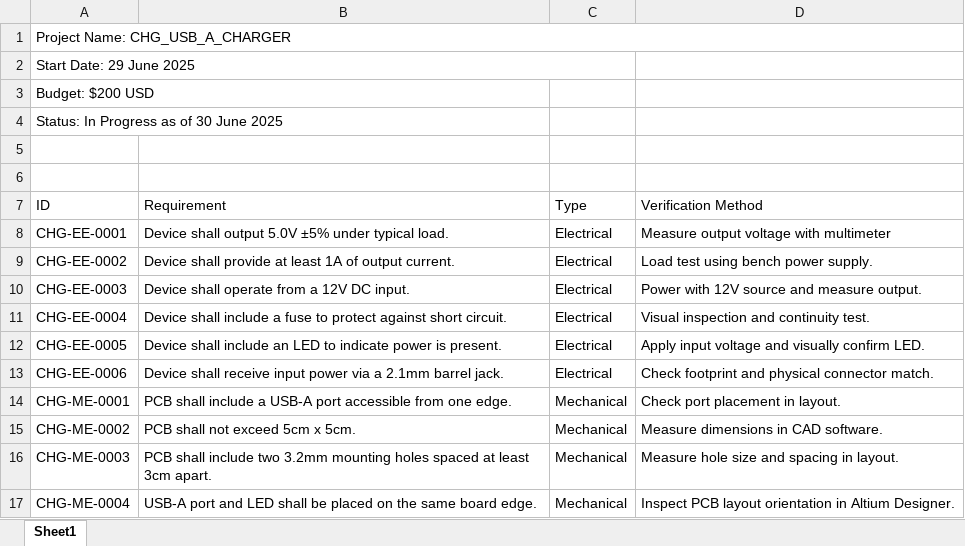
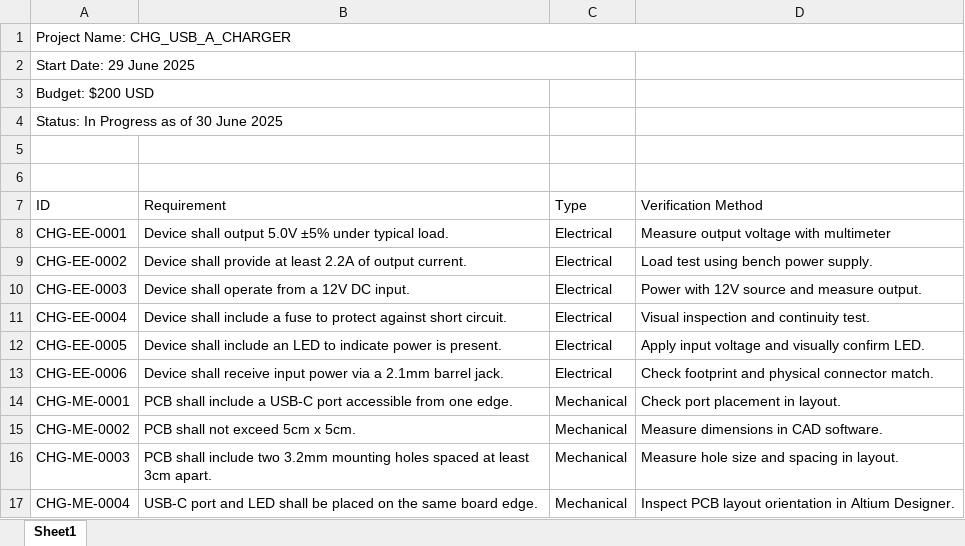
Before and after one commit to tpoelma/BuckConvertor, an Excel workbook: 03_Formal_Requirements.xlsx, sheet Sheet1, drawn as a sheet; values as stored, in another font and other column widths than the file's, no borders; the diff names each change by its address in the sheet, - before the commit and + after, or states it on an @@ line.

```diff
--- a/03_Formal_Requirements.xlsx (sheet Sheet1)
+++ b/03_Formal_Requirements.xlsx (sheet Sheet1)
-B9 (Requirement): …at least 1A of output…
+B9 (Requirement): …at least 2.2A of output…
-B14 (Requirement): …include a USB-A port accessible…
+B14 (Requirement): …include a USB-C port accessible…
-B17 (Requirement): USB-A port and…
+B17 (Requirement): USB-C port and…
```
Also changed, not shown: 3 other files.
